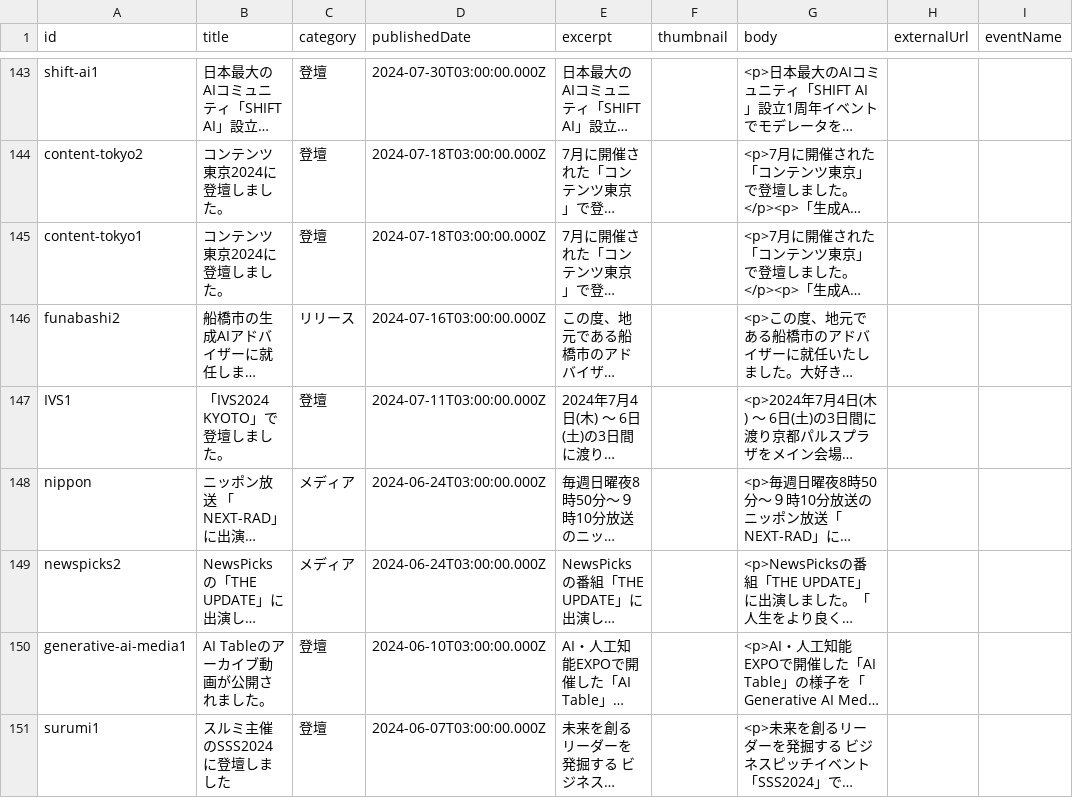
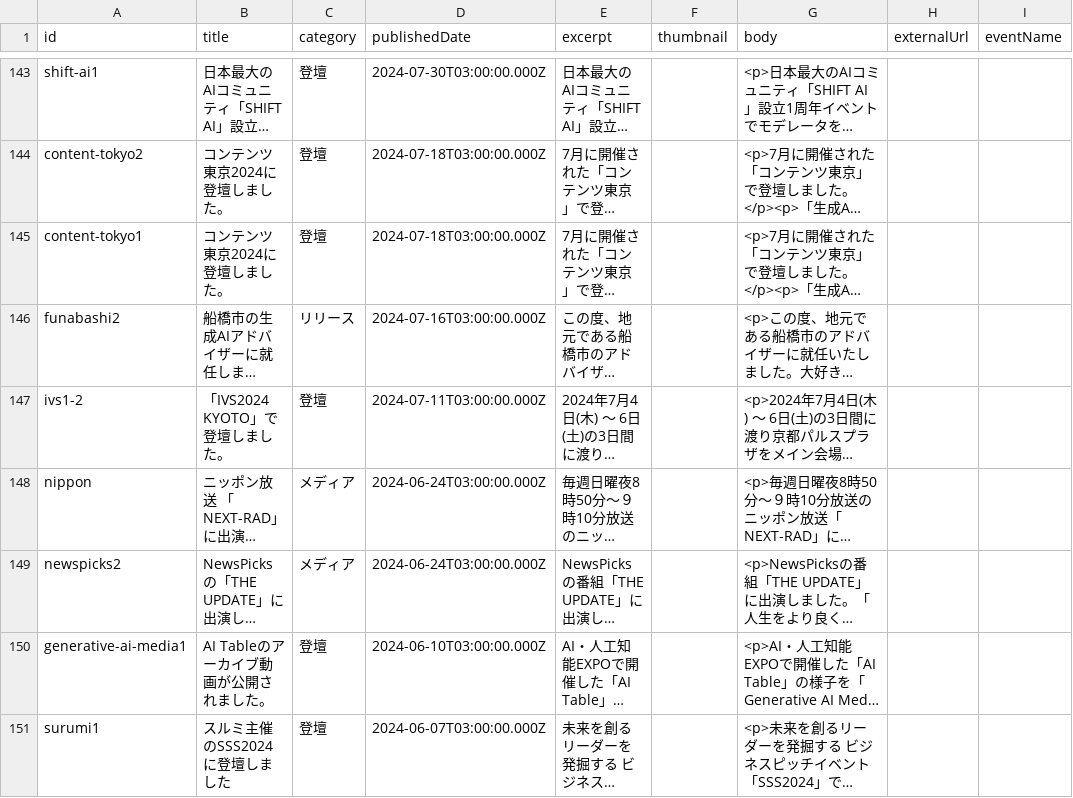
Before and after one commit to ozaken-AI/profile, a CSV file: docs/legacy/news-import.csv, drawn as a sheet; only a part is shown, gaps mark what is left out; long unchanged cells end in …; the diff covers the shown part only; the diff names each change by its address in the sheet, - before the commit and + after, or states it on an @@ line.

```diff
--- a/docs/legacy/news-import.csv
+++ b/docs/legacy/news-import.csv
-A147 (id): IVS1
+A147 (id): ivs1-2
```
Also changed, not shown: 22 edited cells elsewhere in this file, 3 other files.
